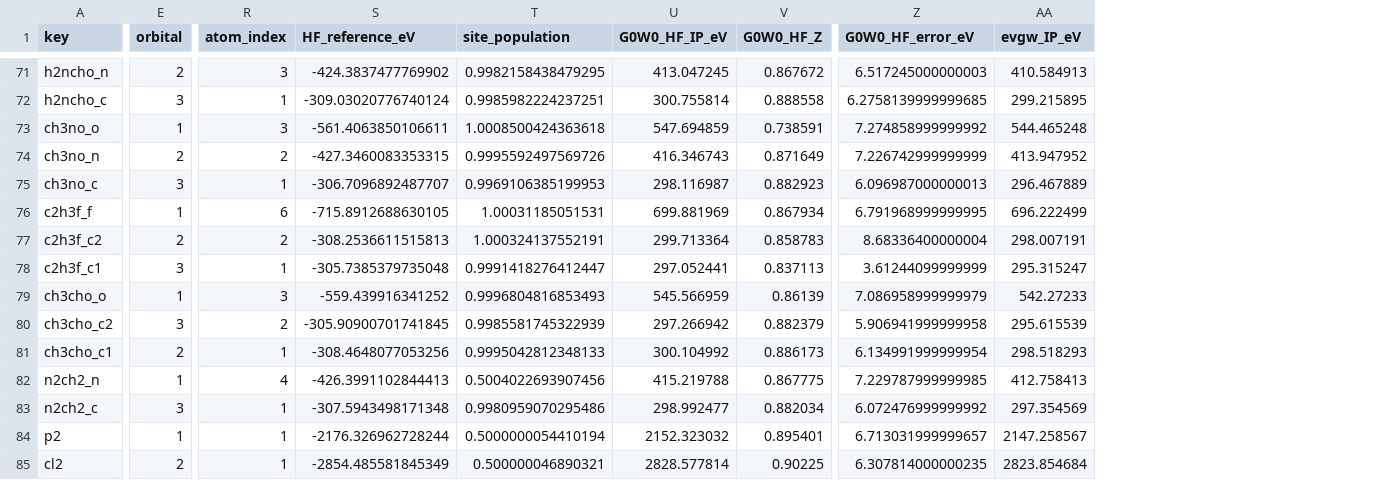
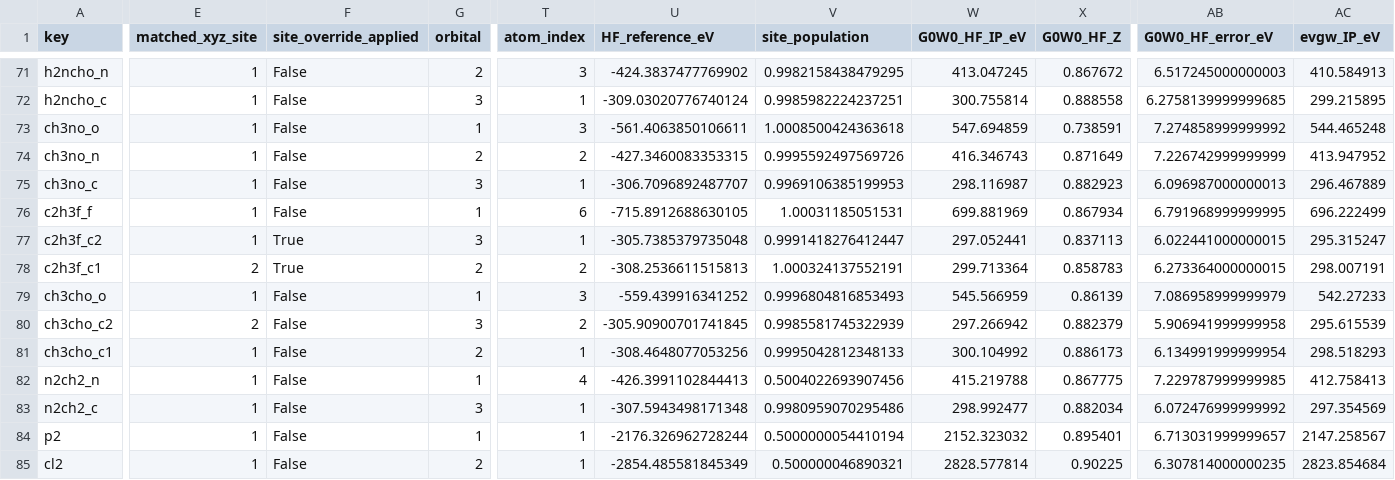
Before and after one commit to buralin/Perspective_G_Resummation, a CSV file: core/core_gw_results/results.csv, drawn as a sheet; only a part is shown, gaps mark what is left out; addresses are those after the commit; the diff covers the shown part only; the diff names each change by its address in the sheet, - before the commit and + after, or states it on an @@ line.

```diff
--- a/core/core_gw_results/results.csv
+++ b/core/core_gw_results/results.csv
+column E (matched_xyz_site), rows 71-85: 1 | 1 | 1 | 1 | 1 | 1 | 1 | 2 | 1 | 2 | 1 | 1 | 1 | 1 | 1
+column F (site_override_applied), rows 71-85: False | False | False | False | False | False | True | True | False | False | False | False | False | False | False
-G77 (orbital): 2
+G77 (orbital): 3
-T77 (atom_index): 2
+T77 (atom_index): 1
-U77 (HF_reference_eV): -308.2536611515813
+U77 (HF_reference_eV): -305.7385379735048
-V77 (site_population): 1.000324137552191
+V77 (site_population): 0.9991418276412447
-W77 (G0W0_HF_IP_eV): 299.713364
+W77 (G0W0_HF_IP_eV): 297.052441
-X77 (G0W0_HF_Z): 0.858783
+X77 (G0W0_HF_Z): 0.837113
-AB77 (G0W0_HF_error_eV): 8.68336400000004
+AB77 (G0W0_HF_error_eV): 6.022441000000015
-AC77 (evgw_IP_eV): 298.007191
+AC77 (evgw_IP_eV): 295.315247
-G78 (orbital): 3
+G78 (orbital): 2
-T78 (atom_index): 1
+T78 (atom_index): 2
-U78 (HF_reference_eV): -305.7385379735048
+U78 (HF_reference_eV): -308.2536611515813
-V78 (site_population): 0.9991418276412447
+V78 (site_population): 1.000324137552191
-W78 (G0W0_HF_IP_eV): 297.052441
+W78 (G0W0_HF_IP_eV): 299.713364
-X78 (G0W0_HF_Z): 0.837113
+X78 (G0W0_HF_Z): 0.858783
-AB78 (G0W0_HF_error_eV): 3.61244099999999
+AB78 (G0W0_HF_error_eV): 6.273364000000015
-AC78 (evgw_IP_eV): 295.315247
+AC78 (evgw_IP_eV): 298.007191
```
Also changed, not shown: 36 edited cells elsewhere in this file, core/core_gw_results/statistics.csv, 2 other files.
